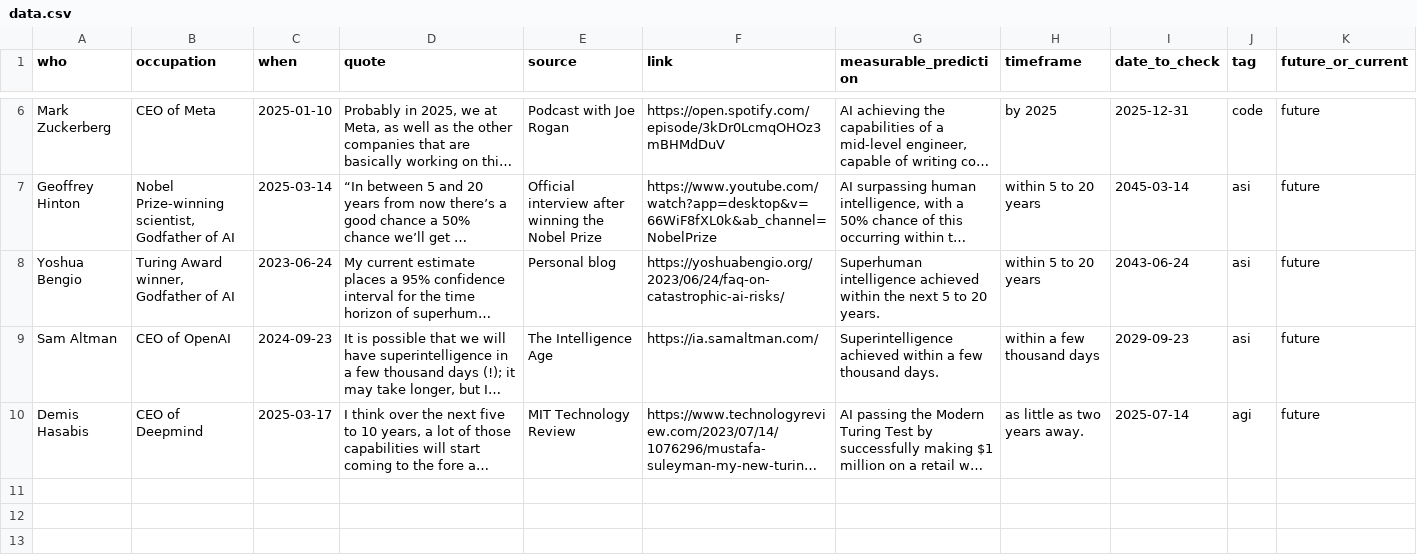
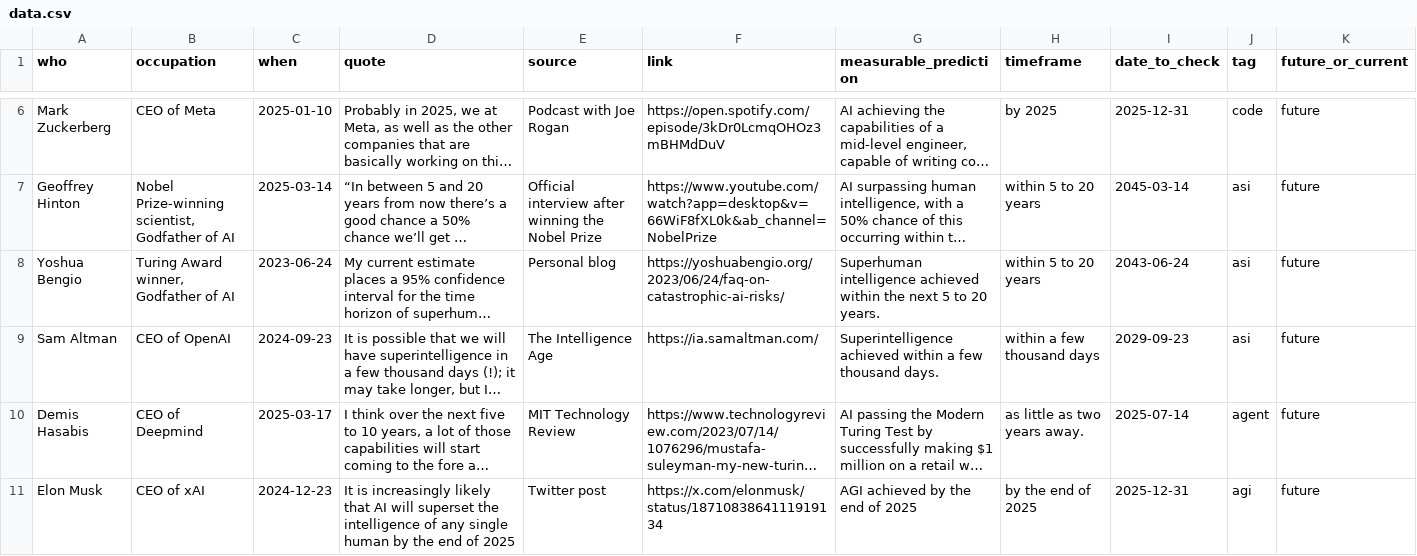
Before and after one commit to horvgbor/predictaifuture, a CSV file: data/data.csv, drawn as a sheet; only a part is shown, gaps mark what is left out; long unchanged cells end in …; the diff covers the shown part only; the diff names each change by its address in the sheet, - before the commit and + after, or states it on an @@ line.

Commit message:
add elon

```diff
--- a/data/data.csv
+++ b/data/data.csv
-J10 (tag): agi
+J10 (tag): agent
+row 11: Elon Musk | CEO of xAI | 2024-12-23 | It is increasingly likely that AI will superset the intelligence of any single human by the end of 2025 | Twitter post | https://x.com/elonmusk/status/1871083864111919134 | AGI achieved by the end of 2025 | by the end of 2025 | 2025-12-31 | agi | future
```
Also changed, not shown: 2 added rows and 1 edited cell elsewhere in this file.
